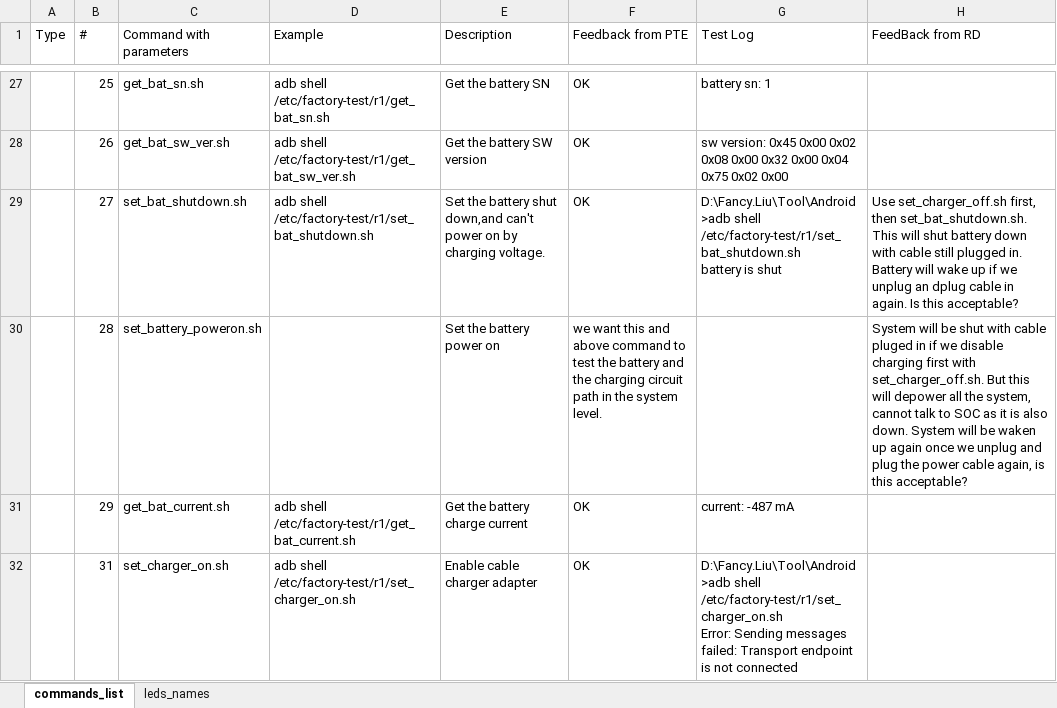
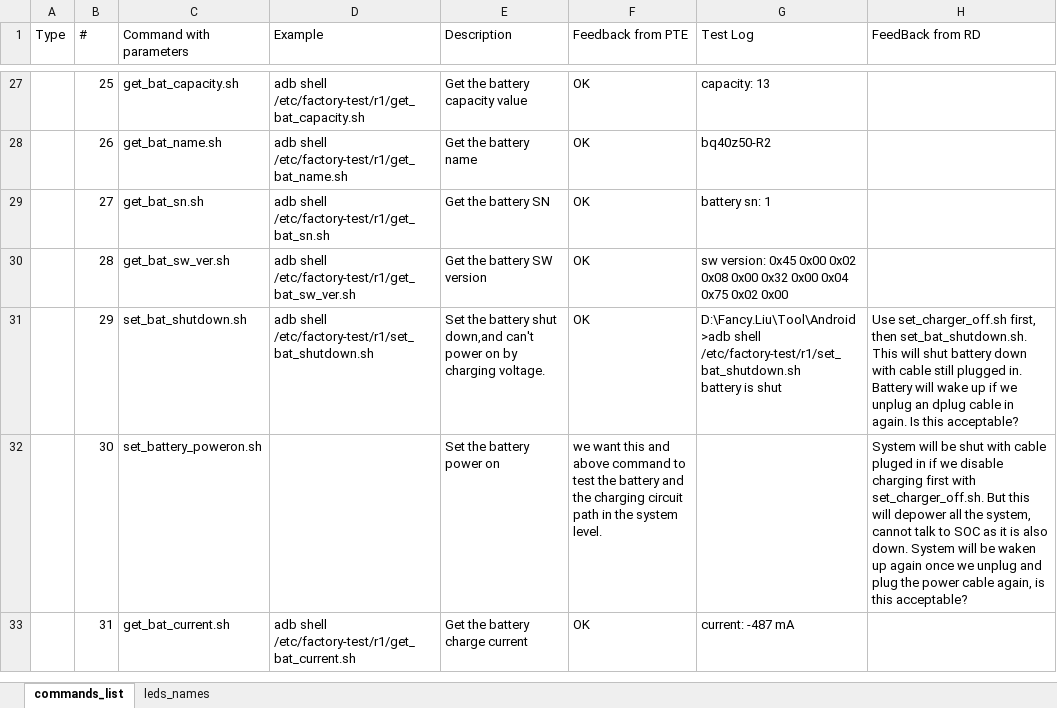
Before and after one commit to tymphany/factory-test, an Excel workbook: R1_test_command_list_V2.0_for_2.1.11.xlsx, sheet commands_list, drawn as a sheet; only a part is shown, gaps mark what is left out; values as stored, in another font and other column widths than the file's, no cell formats; addresses are those after the commit; ↵ is a line break in a cell; the diff covers the shown part only; the diff names each change by its address in the sheet, - before the commit and + after, or states it on an @@ line.

Commit message:
Update command list to 2.0 for 2.1.11 new dut version, after tested by Jerry

```diff
--- a/R1_test_command_list_V2.0_for_2.1.11.xlsx (sheet commands_list)
+++ b/R1_test_command_list_V2.0_for_2.1.11.xlsx (sheet commands_list)
-C27 (Command with parameters): get_bat_sn.sh
+C27 (Command with parameters): get_bat_capacity.sh
-D27 (Example): adb shell /etc/factory-test/r1/get_bat_sn.sh
+D27 (Example): adb shell /etc/factory-test/r1/get_bat_capacity.sh
-E27 (Description): Get the battery SN
+E27 (Description): Get the battery capacity value
-G27 (Test Log): battery sn: 1
+G27 (Test Log): capacity: 13
-C28 (Command with parameters): get_bat_sw_ver.sh
+C28 (Command with parameters): get_bat_name.sh
-D28 (Example): adb shell /etc/factory-test/r1/get_bat_sw_ver.sh
+D28 (Example): adb shell /etc/factory-test/r1/get_bat_name.sh
-E28 (Description): Get the battery SW version
+E28 (Description): Get the battery name
-G28 (Test Log): sw version: 0x45 0x00 0x02 0x08 0x00 0x32 0x00 0x04 0x75 0x02 0x00
+G28 (Test Log): bq40z50-R2
-C29 (Command with parameters): set_bat_shutdown.sh
+C29 (Command with parameters): get_bat_sn.sh
-D29 (Example): adb shell /etc/factory-test/r1/set_bat_shutdown.sh
+D29 (Example): adb shell /etc/factory-test/r1/get_bat_sn.sh
-E29 (Description): Set the battery shut down,and can't power on by charging voltage.
+E29 (Description): Get the battery SN
-G29 (Test Log): D:\Fancy.Liu\Tool\Android>adb shell /etc/factory-test/r1/set_bat_shutdown.sh ↵ battery is shut
+G29 (Test Log): battery sn: 1
-H29 (FeedBack from RD): Use set_charger_off.sh first, then set_bat_shutdown.sh. This will shut battery down with cable still plugged in. Battery will wake up if we unplug an dplug cable in again. Is this acceptable?
+H29 (FeedBack from RD): (empty)
-C30 (Command with parameters): set_battery_poweron.sh
+C30 (Command with parameters): get_bat_sw_ver.sh
-D30 (Example): (empty)
+D30 (Example): adb shell /etc/factory-test/r1/get_bat_sw_ver.sh
-E30 (Description): Set the battery power on
+E30 (Description): Get the battery SW version
-F30 (Feedback from PTE): we want this and above command to test the battery and the charging circuit path in the system level.
+F30 (Feedback from PTE): OK
-G30 (Test Log): (empty)
+G30 (Test Log): sw version: 0x45 0x00 0x02 0x08 0x00 0x32 0x00 0x04 0x75 0x02 0x00
-H30 (FeedBack from RD): System will be shut with cable pluged in if we disable charging first with set_charger_off.sh. But this will depower all the system, cannot talk to SOC as it is also down. System will be waken up again once we unplug and plug the power cable again, is this acceptable?
+H30 (FeedBack from RD): (empty)
-C31 (Command with parameters): get_bat_current.sh
+C31 (Command with parameters): set_bat_shutdown.sh
-D31 (Example): adb shell /etc/factory-test/r1/get_bat_current.sh
+D31 (Example): adb shell /etc/factory-test/r1/set_bat_shutdown.sh
-E31 (Description): Get the battery charge current
+E31 (Description): Set the battery shut down,and can't power on by charging voltage.
-G31 (Test Log): current: -487 mA
+G31 (Test Log): D:\Fancy.Liu\Tool\Android>adb shell /etc/factory-test/r1/set_bat_shutdown.sh ↵ battery is shut
-H31 (FeedBack from RD): (empty)
+H31 (FeedBack from RD): Use set_charger_off.sh first, then set_bat_shutdown.sh. This will shut battery down with cable still plugged in. Battery will wake up if we unplug an dplug cable in again. Is this acceptable?
+row 32:  | 30 | set_battery_poweron.sh |  | Set the battery power on | we want this and above command to test the battery and the charging circuit path in the system level. |  | System will be shut with cable pluged in if we disable charging first with set_charger_off.sh. But this will depower all the system, cannot talk to SOC as it is also down. System will be waken up again once we unplug and plug the power cable again, is this acceptable?
-C33 (Command with parameters): set_charger_on.sh
+C33 (Command with parameters): get_bat_current.sh
-D33 (Example): adb shell /etc/factory-test/r1/set_charger_on.sh
+D33 (Example): adb shell /etc/factory-test/r1/get_bat_current.sh
-E33 (Description): Enable cable charger adapter
+E33 (Description): Get the battery charge current
-G33 (Test Log): D:\Fancy.Liu\Tool\Android>adb shell /etc/factory-test/r1/set_charger_on.sh ↵ Error: Sending messages failed: Transport endpoint is not connected
+G33 (Test Log): current: -487 mA
```
Also changed, not shown: 1 added row, 1 removed row and 80 edited cells elsewhere in this sheet, cell formats, 1 other file.
